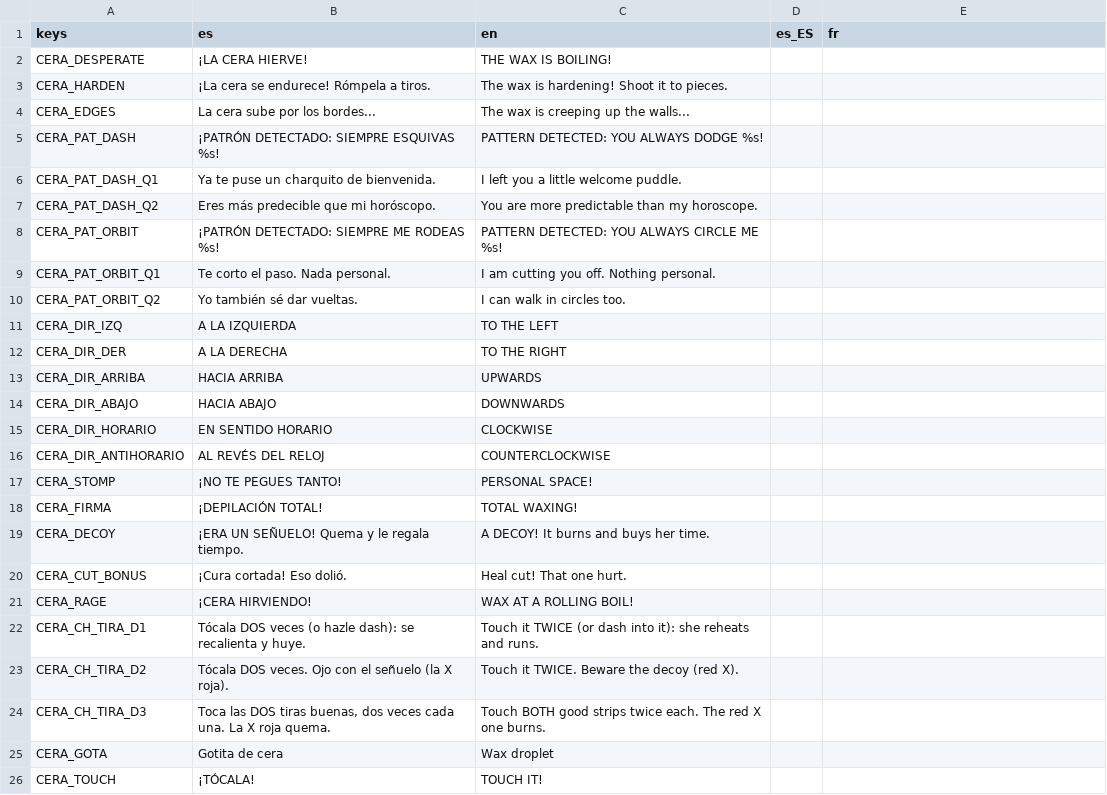
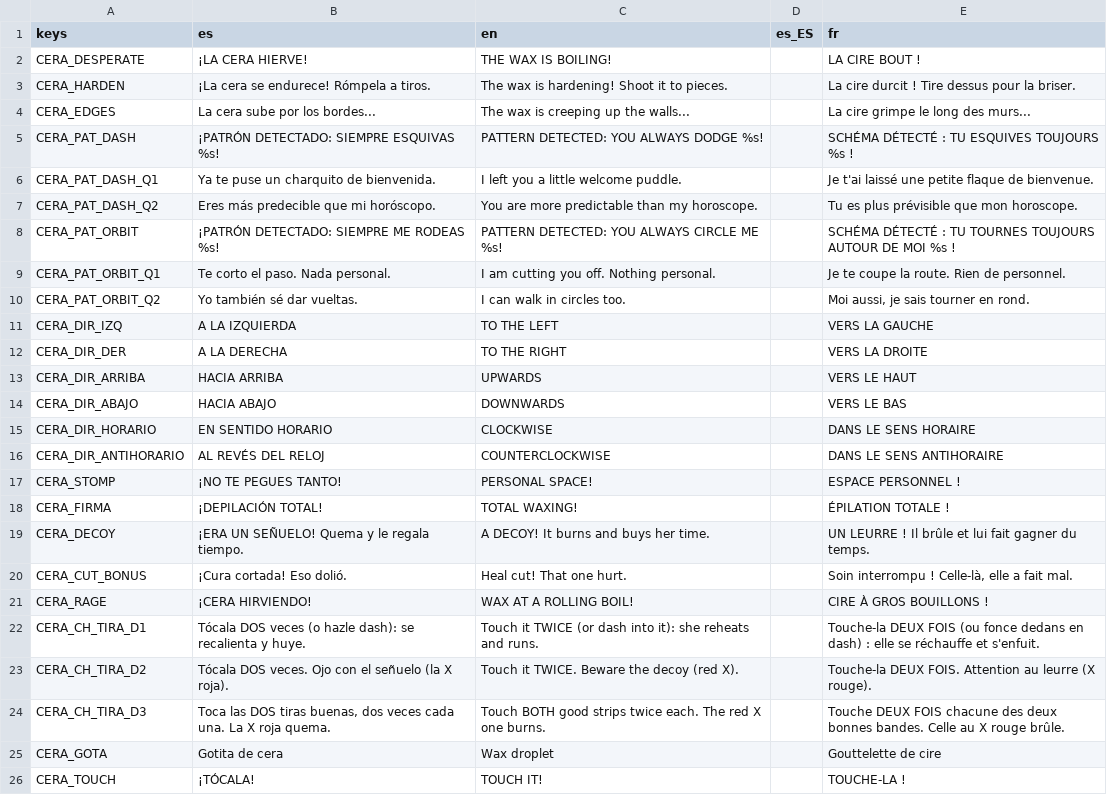
Before and after one commit to Vanne11/soul_knight, a CSV file: locale/jefes_cera_dinamica.csv, drawn as a sheet.

```diff
--- a/locale/jefes_cera_dinamica.csv
+++ b/locale/jefes_cera_dinamica.csv
@@ -1,26 +1,26 @@
 keys,es,en,es_ES,fr
-CERA_DESPERATE,¡LA CERA HIERVE!,THE WAX IS BOILING!,,
-CERA_HARDEN,¡La cera se endurece! Rómpela a tiros.,The wax is hardening! Shoot it to pieces.,,
-CERA_EDGES,La cera sube por los bordes...,The wax is creeping up the walls...,,
-CERA_PAT_DASH,¡PATRÓN DETECTADO: SIEMPRE ESQUIVAS %s!,PATTERN DETECTED: YOU ALWAYS DODGE %s!,,
-CERA_PAT_DASH_Q1,Ya te puse un charquito de bienvenida.,I left you a little welcome puddle.,,
-CERA_PAT_DASH_Q2,Eres más predecible que mi horóscopo.,You are more predictable than my horoscope.,,
-CERA_PAT_ORBIT,¡PATRÓN DETECTADO: SIEMPRE ME RODEAS %s!,PATTERN DETECTED: YOU ALWAYS CIRCLE ME %s!,,
-CERA_PAT_ORBIT_Q1,Te corto el paso. Nada personal.,I am cutting you off. Nothing personal.,,
-CERA_PAT_ORBIT_Q2,Yo también sé dar vueltas.,I can walk in circles too.,,
-CERA_DIR_IZQ,A LA IZQUIERDA,TO THE LEFT,,
-CERA_DIR_DER,A LA DERECHA,TO THE RIGHT,,
-CERA_DIR_ARRIBA,HACIA ARRIBA,UPWARDS,,
-CERA_DIR_ABAJO,HACIA ABAJO,DOWNWARDS,,
-CERA_DIR_HORARIO,EN SENTIDO HORARIO,CLOCKWISE,,
-CERA_DIR_ANTIHORARIO,AL REVÉS DEL RELOJ,COUNTERCLOCKWISE,,
-CERA_STOMP,¡NO TE PEGUES TANTO!,PERSONAL SPACE!,,
-CERA_FIRMA,¡DEPILACIÓN TOTAL!,TOTAL WAXING!,,
-CERA_DECOY,¡ERA UN SEÑUELO! Quema y le regala tiempo.,A DECOY! It burns and buys her time.,,
-CERA_CUT_BONUS,¡Cura cortada! Eso dolió.,Heal cut! That one hurt.,,
-CERA_RAGE,¡CERA HIRVIENDO!,WAX AT A ROLLING BOIL!,,
-CERA_CH_TIRA_D1,Tócala DOS veces (o hazle dash): se recalienta y huye.,Touch it TWICE (or dash into it): she reheats and runs.,,
-CERA_CH_TIRA_D2,Tócala DOS veces. Ojo con el señuelo (la X roja).,Touch it TWICE. Beware the decoy (red X).,,
-CERA_CH_TIRA_D3,"Toca las DOS tiras buenas, dos veces cada una. La X roja quema.",Touch BOTH good strips twice each. The red X one burns.,,
-CERA_GOTA,Gotita de cera,Wax droplet,,
-CERA_TOUCH,¡TÓCALA!,TOUCH IT!,,
+CERA_DESPERATE,¡LA CERA HIERVE!,THE WAX IS BOILING!,,LA CIRE BOUT !
+CERA_HARDEN,¡La cera se endurece! Rómpela a tiros.,The wax is hardening! Shoot it to pieces.,,La cire durcit ! Tire dessus pour la briser.
+CERA_EDGES,La cera sube por los bordes...,The wax is creeping up the walls...,,La cire grimpe le long des murs...
+CERA_PAT_DASH,¡PATRÓN DETECTADO: SIEMPRE ESQUIVAS %s!,PATTERN DETECTED: YOU ALWAYS DODGE %s!,,SCHÉMA DÉTECTÉ : TU ESQUIVES TOUJOURS %s !
+CERA_PAT_DASH_Q1,Ya te puse un charquito de bienvenida.,I left you a little welcome puddle.,,Je t'ai laissé une petite flaque de bienvenue.
+CERA_PAT_DASH_Q2,Eres más predecible que mi horóscopo.,You are more predictable than my horoscope.,,Tu es plus prévisible que mon horoscope.
+CERA_PAT_ORBIT,¡PATRÓN DETECTADO: SIEMPRE ME RODEAS %s!,PATTERN DETECTED: YOU ALWAYS CIRCLE ME %s!,,SCHÉMA DÉTECTÉ : TU TOURNES TOUJOURS AUTOUR DE MOI %s !
+CERA_PAT_ORBIT_Q1,Te corto el paso. Nada personal.,I am cutting you off. Nothing personal.,,Je te coupe la route. Rien de personnel.
+CERA_PAT_ORBIT_Q2,Yo también sé dar vueltas.,I can walk in circles too.,,"Moi aussi, je sais tourner en rond."
+CERA_DIR_IZQ,A LA IZQUIERDA,TO THE LEFT,,VERS LA GAUCHE
+CERA_DIR_DER,A LA DERECHA,TO THE RIGHT,,VERS LA DROITE
+CERA_DIR_ARRIBA,HACIA ARRIBA,UPWARDS,,VERS LE HAUT
+CERA_DIR_ABAJO,HACIA ABAJO,DOWNWARDS,,VERS LE BAS
+CERA_DIR_HORARIO,EN SENTIDO HORARIO,CLOCKWISE,,DANS LE SENS HORAIRE
+CERA_DIR_ANTIHORARIO,AL REVÉS DEL RELOJ,COUNTERCLOCKWISE,,DANS LE SENS ANTIHORAIRE
+CERA_STOMP,¡NO TE PEGUES TANTO!,PERSONAL SPACE!,,ESPACE PERSONNEL !
+CERA_FIRMA,¡DEPILACIÓN TOTAL!,TOTAL WAXING!,,ÉPILATION TOTALE !
+CERA_DECOY,¡ERA UN SEÑUELO! Quema y le regala tiempo.,A DECOY! It burns and buys her time.,,UN LEURRE ! Il brûle et lui fait gagner du temps.
+CERA_CUT_BONUS,¡Cura cortada! Eso dolió.,Heal cut! That one hurt.,,"Soin interrompu ! Celle-là, elle a fait mal."
+CERA_RAGE,¡CERA HIRVIENDO!,WAX AT A ROLLING BOIL!,,CIRE À GROS BOUILLONS !
+CERA_CH_TIRA_D1,Tócala DOS veces (o hazle dash): se recalienta y huye.,Touch it TWICE (or dash into it): she reheats and runs.,,Touche-la DEUX FOIS (ou fonce dedans en dash) : elle se réchauffe et s'enfuit.
+CERA_CH_TIRA_D2,Tócala DOS veces. Ojo con el señuelo (la X roja).,Touch it TWICE. Beware the decoy (red X).,,Touche-la DEUX FOIS. Attention au leurre (X rouge).
+CERA_CH_TIRA_D3,"Toca las DOS tiras buenas, dos veces cada una. La X roja quema.",Touch BOTH good strips twice each. The red X one burns.,,Touche DEUX FOIS chacune des deux bonnes bandes. Celle au X rouge brûle.
+CERA_GOTA,Gotita de cera,Wax droplet,,Gouttelette de cire
+CERA_TOUCH,¡TÓCALA!,TOUCH IT!,,TOUCHE-LA !
```
Also changed, not shown: locale/jefes_cera_dano.csv, 16 other files.
